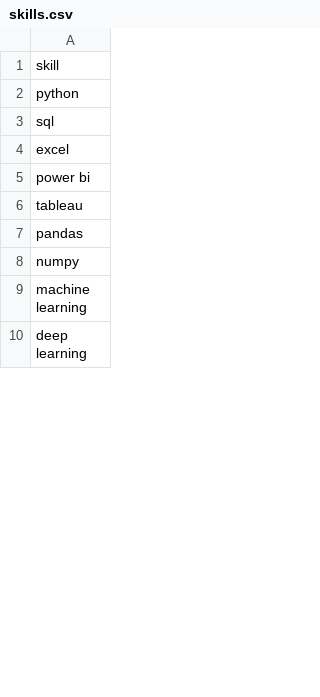
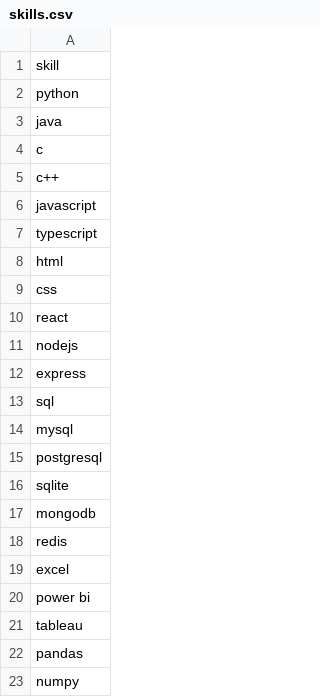
Before and after one commit to SriRamA23/Project-Recommendation-V1, a CSV file: data/skills.csv, drawn as a sheet; only a part is shown; the shorter side is filled out with more unchanged rows; the diff covers the shown part only.

```diff
--- a/data/skills.csv
+++ b/data/skills.csv
@@ -2,3 +2,18 @@ skill
 python
+java
+c
+c++
+javascript
+typescript
+html
+css
+react
+nodejs
+express
 sql
+mysql
+postgresql
+sqlite
+mongodb
+redis
 excel
```
Also changed, not shown: 37 added rows and 9 edited cells elsewhere in this file, data/roles.csv, 1 other file.
